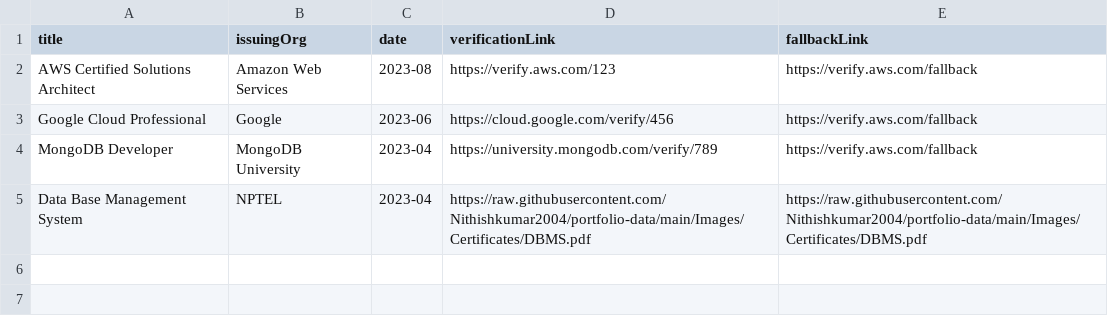
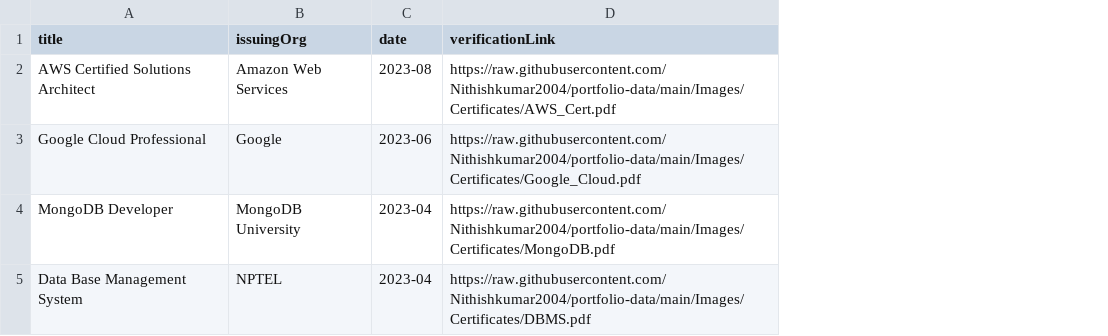
Before and after one commit to Nithishkumar2004/portfolio-data, a CSV file: certifications.csv, drawn as a sheet; the diff names each change by its address in the sheet, - before the commit and + after, or states it on an @@ line.

Commit message:
updated fallback in cert

```diff
--- a/certifications.csv
+++ b/certifications.csv
-column E (fallbackLink), rows 2-5: https://verify.aws.com/fallback | https://verify.aws.com/fallback | https://verify.aws.com/fallback | https://raw.githubusercontent.com/Nithishkumar2004/portfolio-data/main/Images/Certificates/DBMS.pdf
-D2 (verificationLink): https://verify.aws.com/123
+D2 (verificationLink): https://raw.githubusercontent.com/Nithishkumar2004/portfolio-data/main/Images/Certificates/AWS_Cert.pdf
-D3 (verificationLink): https://cloud.google.com/verify/456
+D3 (verificationLink): https://raw.githubusercontent.com/Nithishkumar2004/portfolio-data/main/Images/Certificates/Google_Cloud.pdf
-D4 (verificationLink): https://university.mongodb.com/verify/789
+D4 (verificationLink): https://raw.githubusercontent.com/Nithishkumar2004/portfolio-data/main/Images/Certificates/MongoDB.pdf
```
